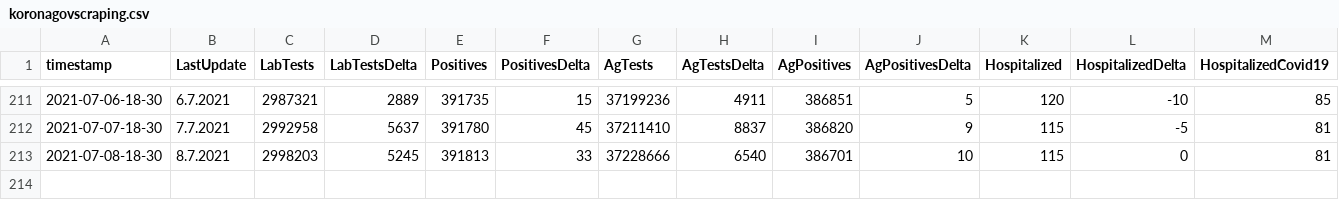
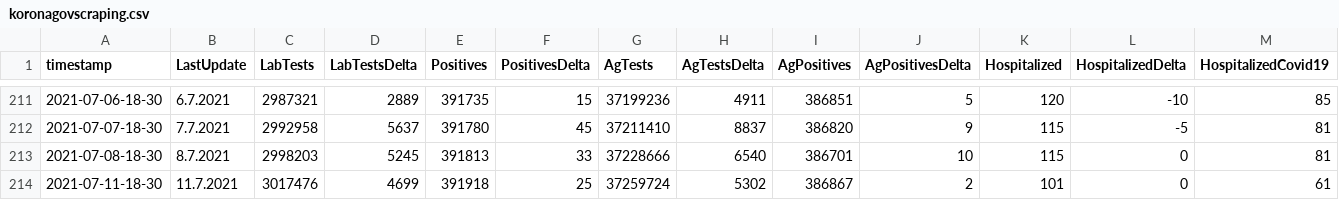
Before and after one commit to MartinHBA/VedaPomahaData, a CSV file: KORONAGOVSTATS/koronagovscraping.csv, drawn as a sheet; only a part is shown, gaps mark what is left out; rows hold the shown columns only; the diff names each change by its address in the sheet, - before the commit and + after, or states it on an @@ line.

Commit message:
updated at 2021-07-11-18-30

```diff
--- a/KORONAGOVSTATS/koronagovscraping.csv
+++ b/KORONAGOVSTATS/koronagovscraping.csv
+row 214: 2021-07-11-18-30 | 11.7.2021 | 3017476 | 4699 | 391918 | 25 | 37259724 | 5302 | 386867 | 2 | 101 | 0 | 61
```
